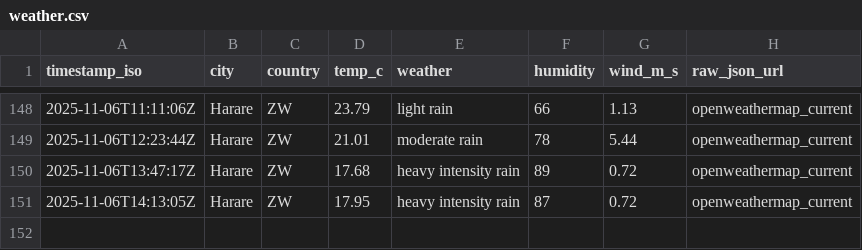
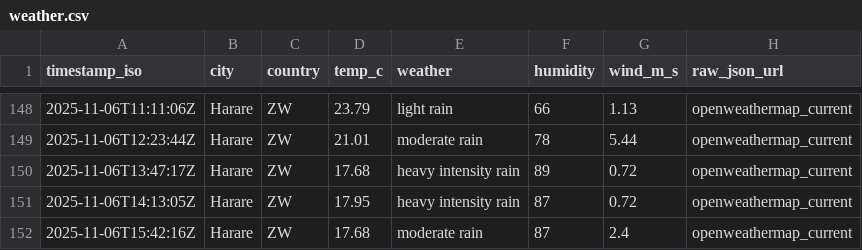
Before and after one commit to AlistairTomori1/weather, a CSV file: data/weather.csv, drawn as a sheet; only a part is shown, gaps mark what is left out; the diff names each change by its address in the sheet, - before the commit and + after, or states it on an @@ line.

Commit message:
chore(weather): append weather (2025-11-06T15:42Z)

```diff
--- a/data/weather.csv
+++ b/data/weather.csv
+row 152: 2025-11-06T15:42:16Z | Harare | ZW | 17.68 | moderate rain | 87 | 2.4 | openweathermap_current
```
